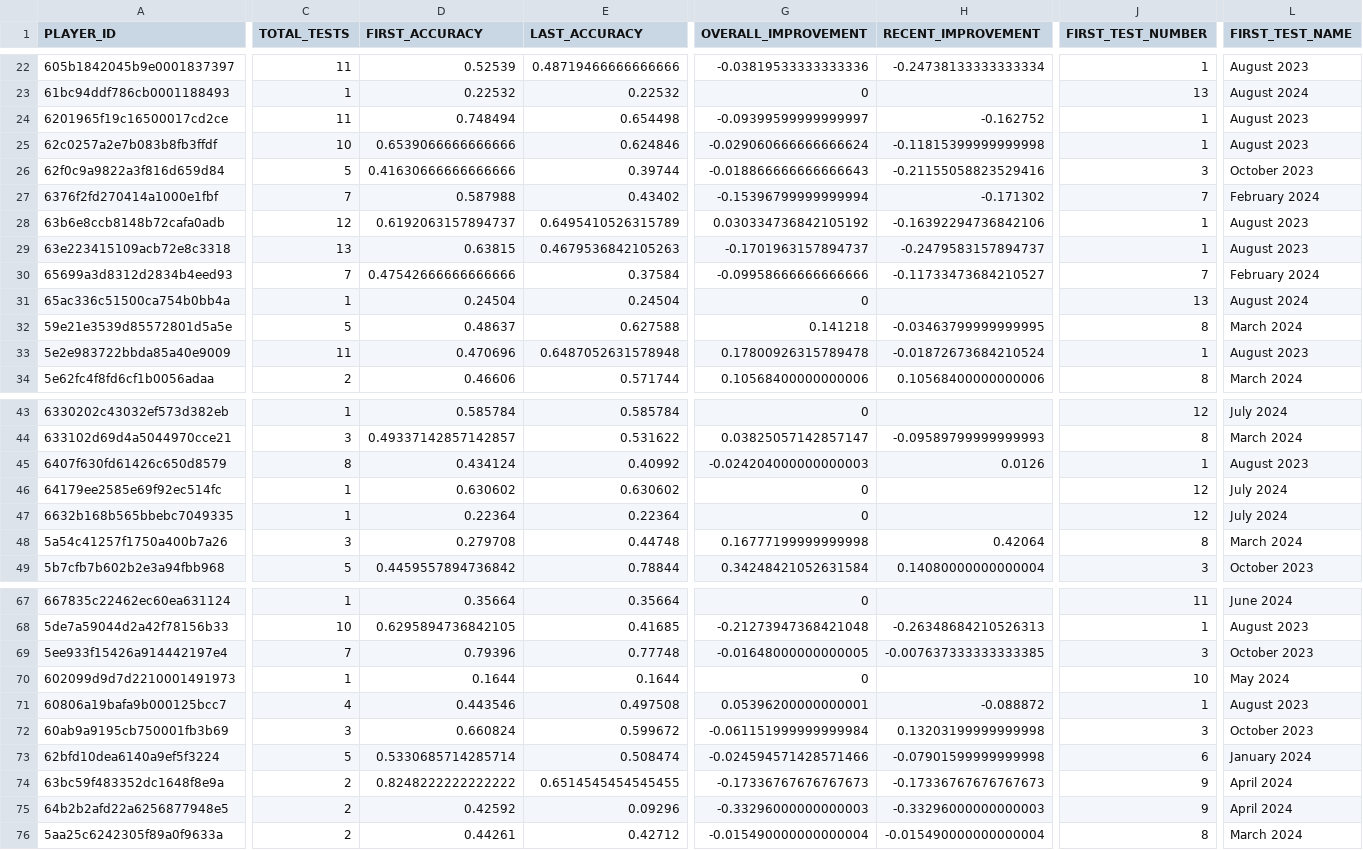
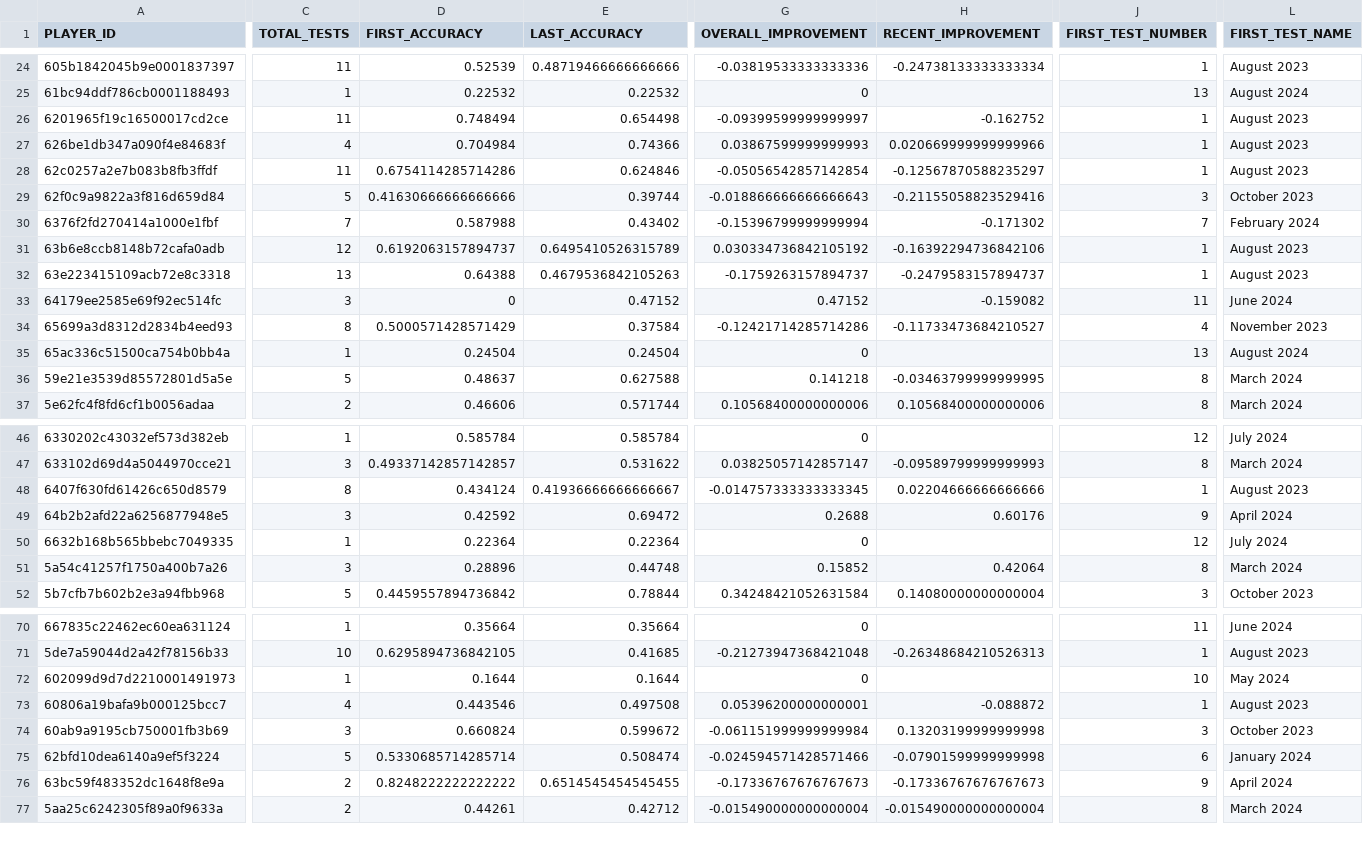
Before and after one commit to ccmdi/geoguessr-accuracy-tests, a CSV file: static/csv/views/PLAYER_IMPROVEMENT.csv, drawn as a sheet; only a part is shown, gaps mark what is left out; removed rows and columns are numbered as before the commit, all else as after; rows hold the shown columns only; the diff covers the shown part only; the diff names each change by its address in the sheet, - before the commit and + after, or states it on an @@ line.

```diff
--- a/static/csv/views/PLAYER_IMPROVEMENT.csv
+++ b/static/csv/views/PLAYER_IMPROVEMENT.csv
+row 27: 626be1db347a090f4e84683f | 4 | 0.704984 | 0.74366 | 0.03867599999999993 | 0.020669999999999966 | 1 | August 2023
-C28 (TOTAL_TESTS): 10
+C28 (TOTAL_TESTS): 11
-D28 (FIRST_ACCURACY): 0.6539066666666666
+D28 (FIRST_ACCURACY): 0.6754114285714286
-G28 (OVERALL_IMPROVEMENT): -0.029060666666666624
+G28 (OVERALL_IMPROVEMENT): -0.05056542857142854
-H28 (RECENT_IMPROVEMENT): -0.11815399999999998
+H28 (RECENT_IMPROVEMENT): -0.12567870588235297
-D32 (FIRST_ACCURACY): 0.63815
+D32 (FIRST_ACCURACY): 0.64388
-G32 (OVERALL_IMPROVEMENT): -0.1701963157894737
+G32 (OVERALL_IMPROVEMENT): -0.1759263157894737
+row 33: 64179ee2585e69f92ec514fc | 3 | 0 | 0.47152 | 0.47152 | -0.159082 | 11 | June 2024
-C34 (TOTAL_TESTS): 7
+C34 (TOTAL_TESTS): 8
-D34 (FIRST_ACCURACY): 0.47542666666666666
+D34 (FIRST_ACCURACY): 0.5000571428571429
-G34 (OVERALL_IMPROVEMENT): -0.09958666666666666
+G34 (OVERALL_IMPROVEMENT): -0.12421714285714286
-J34 (FIRST_TEST_NUMBER): 7
+J34 (FIRST_TEST_NUMBER): 4
-L34 (FIRST_TEST_NAME): February 2024
+L34 (FIRST_TEST_NAME): November 2023
-row 33: 5e2e983722bbda85a40e9009 | 11 | 0.470696 | 0.6487052631578948 | 0.17800926315789478 | -0.01872673684210524 | 1 | August 2023
-E48 (LAST_ACCURACY): 0.40992
+E48 (LAST_ACCURACY): 0.41936666666666667
-G48 (OVERALL_IMPROVEMENT): -0.024204000000000003
+G48 (OVERALL_IMPROVEMENT): -0.014757333333333345
-H48 (RECENT_IMPROVEMENT): 0.0126
+H48 (RECENT_IMPROVEMENT): 0.02204666666666666
-row 46: 64179ee2585e69f92ec514fc | 1 | 0.630602 | 0.630602 | 0 |  | 12 | July 2024
+row 49: 64b2b2afd22a6256877948e5 | 3 | 0.42592 | 0.69472 | 0.2688 | 0.60176 | 9 | April 2024
-D51 (FIRST_ACCURACY): 0.279708
+D51 (FIRST_ACCURACY): 0.28896
-G51 (OVERALL_IMPROVEMENT): 0.16777199999999998
+G51 (OVERALL_IMPROVEMENT): 0.15852
-row 69: 5ee933f15426a914442197e4 | 7 | 0.79396 | 0.77748 | -0.01648000000000005 | -0.007637333333333385 | 3 | October 2023
-row 75: 64b2b2afd22a6256877948e5 | 2 | 0.42592 | 0.09296 | -0.33296000000000003 | -0.33296000000000003 | 9 | April 2024
```
Also changed, not shown: 2 added rows, 1 removed row and 26 edited cells elsewhere in this file, static/csv/views/PLAYER_CARD.csv, static/csv/views/PLAYER_HEDGE.csv, 21 other files.
